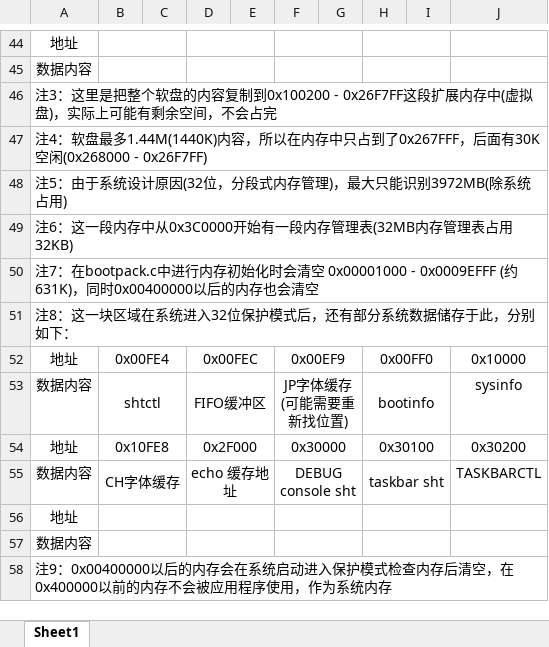
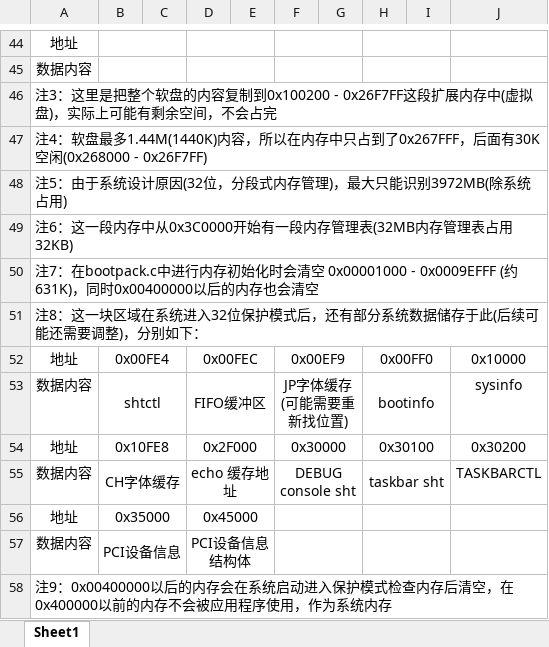
Before and after one commit to kalinote-study-center/KalinoteOS, an Excel workbook: doc/系统占用内存分布.xlsx, sheet Sheet1, drawn as a sheet; only a part is shown, gaps mark what is left out; values as stored, in another font and other column widths than the file's, no borders; the diff names each change by its address in the sheet, - before the commit and + after, or states it on an @@ line.

```diff
--- a/doc/系统占用内存分布.xlsx (sheet Sheet1)
+++ b/doc/系统占用内存分布.xlsx (sheet Sheet1)
-A51: …储存于此，分别如…
+A51: …储存于此(后续可能还需要调整)，分别如…
-B56: (empty)
+B56: 0x35000
-D56: (empty)
+D56: 0x45000
-B57: (empty)
+B57: PCI设备信息
-D57: (empty)
+D57: PCI设备信息结构体
```
Also changed, not shown: 23 other files.
